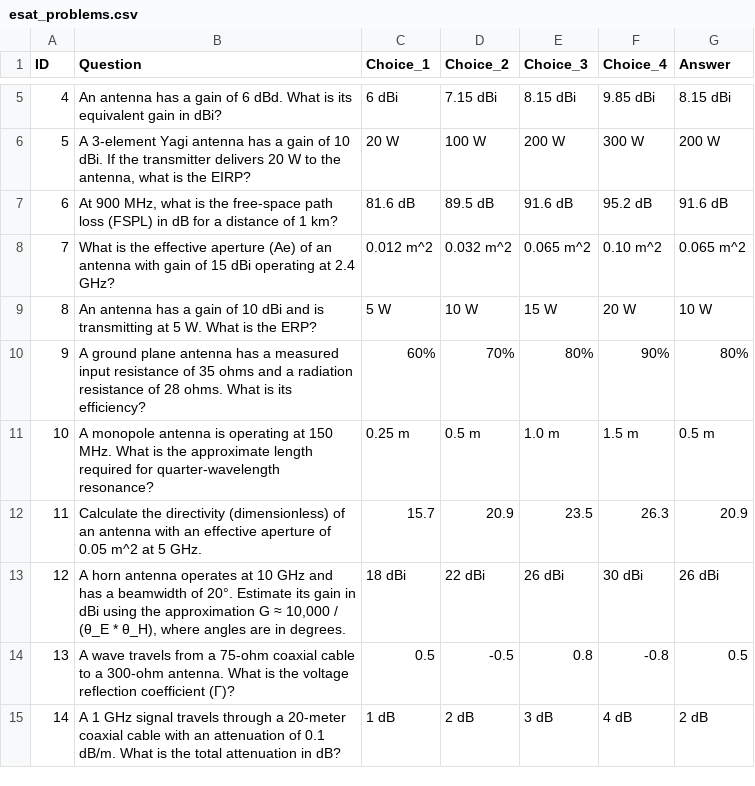
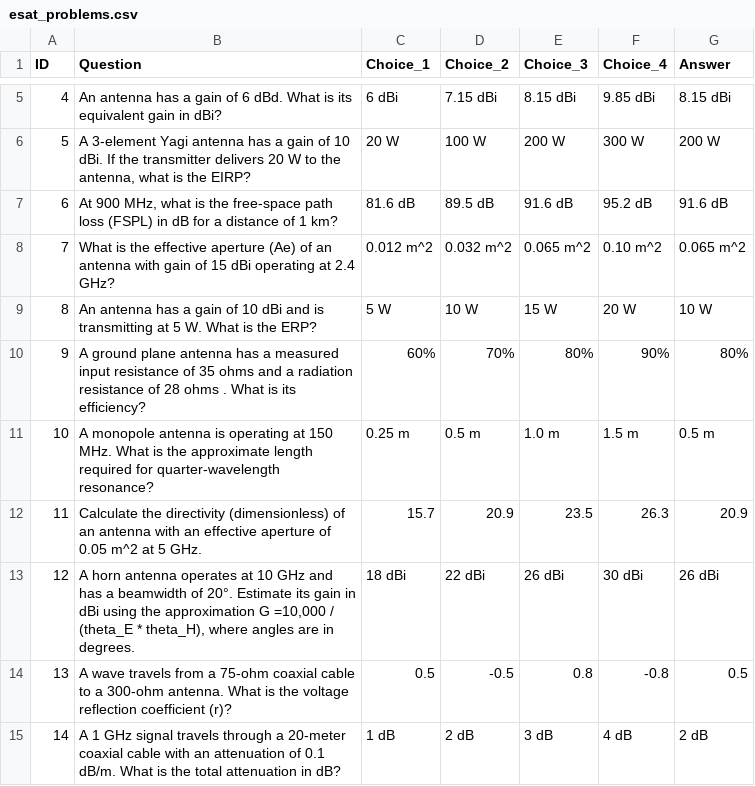
Before and after one commit to ChickenBoo/SupaDrills, a CSV file: _internal/esat_problems.csv, drawn as a sheet; only a part is shown, gaps mark what is left out; the diff covers the shown part only; the diff names each change by its address in the sheet, - before the commit and + after, or states it on an @@ line.

Commit message:
Add files via upload

```diff
--- a/_internal/esat_problems.csv
+++ b/_internal/esat_problems.csv
-B10 (Question): …of 28 ohms. What is…
+B10 (Question): …of 28 ohms . What is…
-B13 (Question): …approximation G ≈ 10,000 / (θ_E * θ_H), where angles…
+B13 (Question): …approximation G =10,000 / (theta_E * theta_H), where angles…
-B14 (Question): …reflection coefficient (Γ)?
+B14 (Question): …reflection coefficient (r)?
```
Also changed, not shown: 36 edited cells elsewhere in this file.
